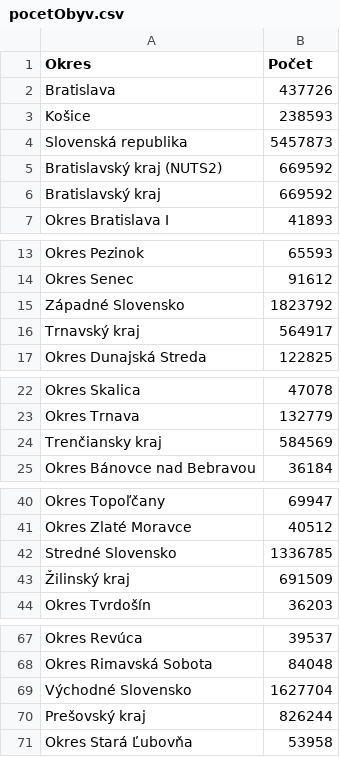
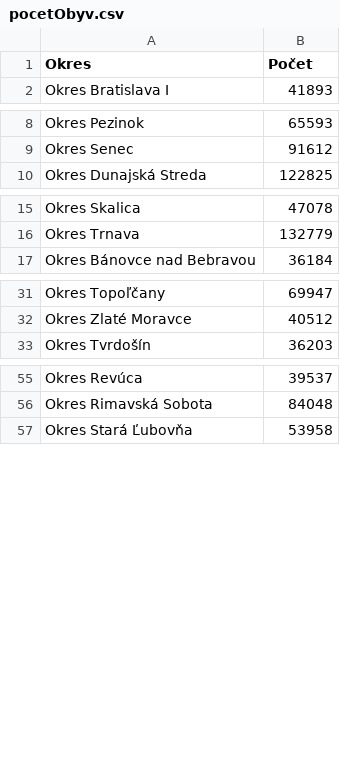
Before and after one commit to JanPastorek/data, a CSV file: pocetObyv.csv, drawn as a sheet; only a part is shown, gaps mark what is left out; the diff covers the shown part only.

Commit message:
Update pocetObyv.csv

```diff
--- a/pocetObyv.csv
+++ b/pocetObyv.csv
@@ -1,7 +1,2 @@
 Okres,Počet
-Bratislava,437726
-Košice,238593
-Slovenská republika,5457873
-Bratislavský kraj (NUTS2),669592
-Bratislavský kraj,669592
 Okres Bratislava I,41893
@@ -14,4 +9,2 @@ Okres Pezinok,65593
 Okres Senec,91612
-Západné Slovensko,1823792
-Trnavský kraj,564917
 Okres Dunajská Streda,122825
@@ -23,3 +16,2 @@ Okres Skalica,47078
 Okres Trnava,132779
-Trenčiansky kraj,584569
 Okres Bánovce nad Bebravou,36184
@@ -41,4 +32,2 @@ Okres Topoľčany,69947
 Okres Zlaté Moravce,40512
-Stredné Slovensko,1336785
-Žilinský kraj,691509
 Okres Tvrdošín,36203
@@ -68,4 +56,2 @@ Okres Revúca,39537
 Okres Rimavská Sobota,84048
-Východné Slovensko,1627704
-Prešovský kraj,826244
 Okres Stará Ľubovňa,53958
```
Also changed, not shown: 3 removed rows elsewhere in this file.
